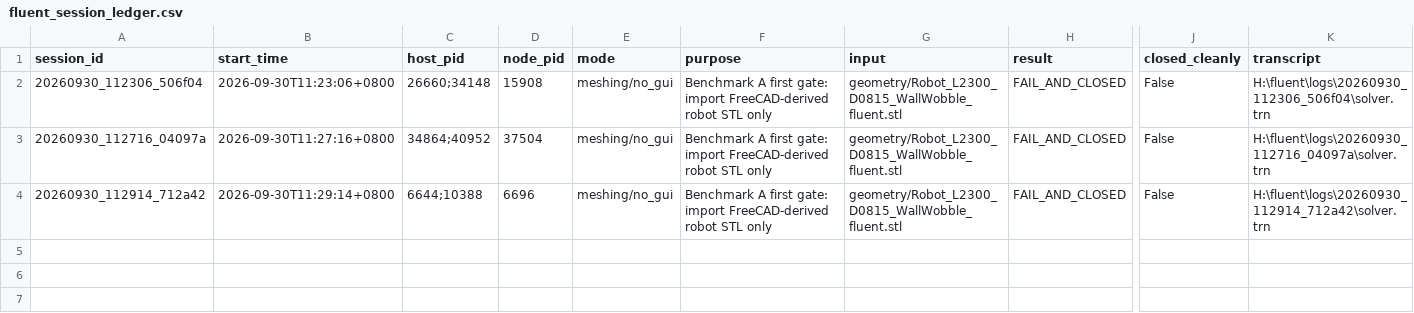
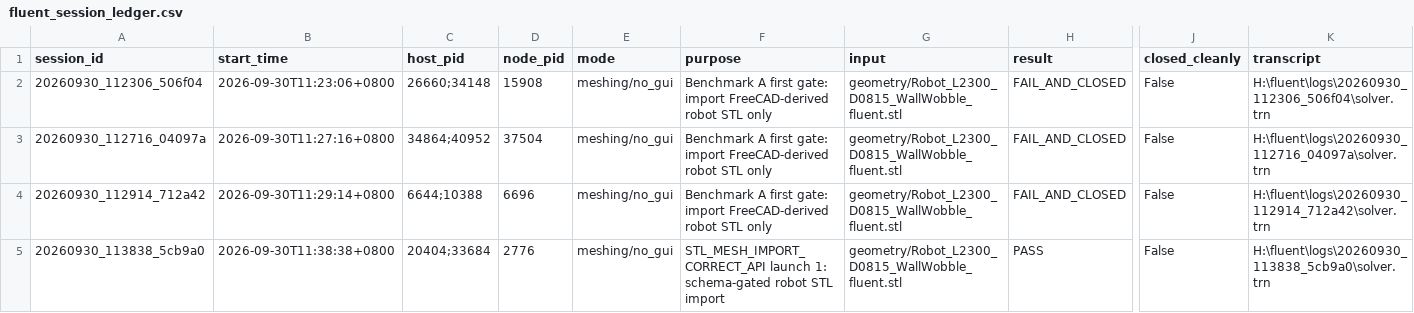
Before and after one commit to zifeng0910/fluent, a CSV file: evidence/fluent_session_ledger.csv, drawn as a sheet; only a part is shown, gaps mark what is left out; rows hold the shown columns only; the diff names each change by its address in the sheet, - before the commit and + after, or states it on an @@ line.

Commit message:
Record valid Fluent Mesh STL schema test

```diff
--- a/evidence/fluent_session_ledger.csv
+++ b/evidence/fluent_session_ledger.csv
+row 5: 20260930_113838_5cb9a0 | 2026-09-30T11:38:38+0800 | 20404;33684 | 2776 | meshing/no_gui | STL_MESH_IMPORT_CORRECT_API launch 1: schema-gated robot STL import | geometry/Robot_L2300_D0815_WallWobble_fluent.stl | PASS | False | H:\fluent\logs\20260930_113838_5cb9a0\solver.trn
```
Also changed, not shown: 7 other files.
